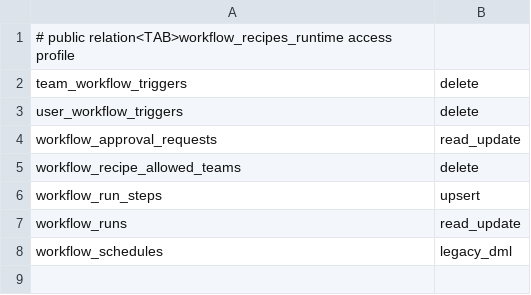
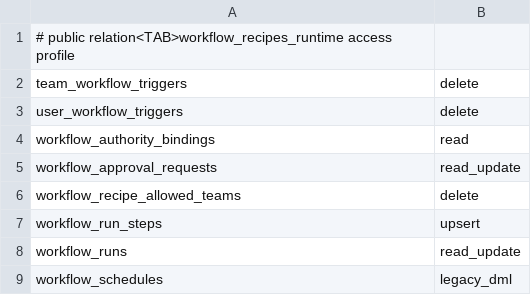
Before and after one commit to evenfire-ai/evenfire, a TSV file: deploy/scripts/workflow-recipes-runtime-access-profiles.tsv, drawn as a sheet; the diff names each change by its address in the sheet, - before the commit and + after, or states it on an @@ line.

Commit message:
feat(workflows): bind durable execution to live v2 authority
## Summary

Carry exact v2 workflow authority across the External REST service edge,
persist immutable authority lineage, and checkpoint queued execution before work.

## Changes

- Forward one bounded action delegation without downgrade or header ambiguity.
- Persist normalized trigger, run, approval, consume, and artifact provenance.
- Allow only workflow.approval.decide to produce one approval consume child.
- Require WRC service identity and a live matching checkpoint before dequeue.
- Keep provider and channel callbacks non-authorizing for v2 approvals.

## Testing / validation

- Control API: 466 files and 5,490 tests passed; build passed.
- External REST: 44 files and 306 tests passed; build passed.
- Workflow Recipes: 137 files and 2,590 tests passed; build passed.
- Real PostgreSQL: 54 files and 282 tests passed on PostgreSQL 16.
- Public-boundary and complete non-cluster T0/T1/T2 contracts passed.

## Notes / risks

- The only child transition is approval decide to one-shot consume.
- Stored authority bindings are provenance and never bearer credentials.
- No public run-management or artifact-delete route was invented.

```diff
--- a/deploy/scripts/workflow-recipes-runtime-access-profiles.tsv
+++ b/deploy/scripts/workflow-recipes-runtime-access-profiles.tsv
+row 4: workflow_authority_bindings | read
```
Also changed, not shown: 57 other files.
